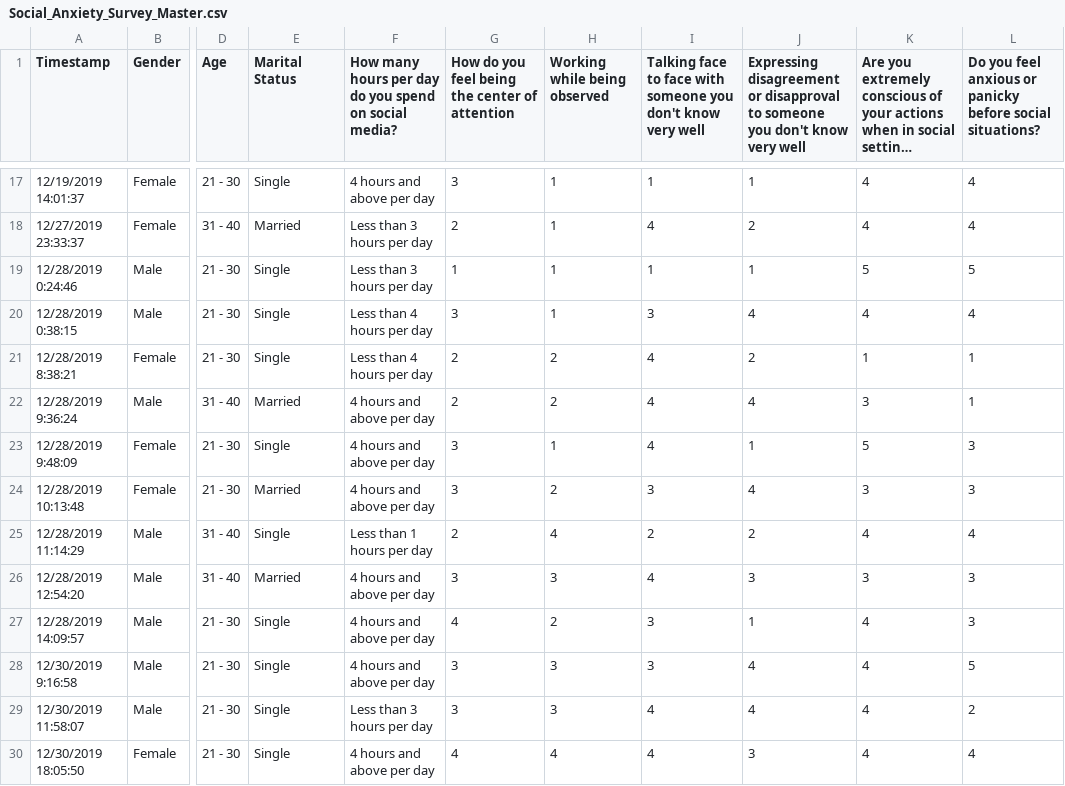
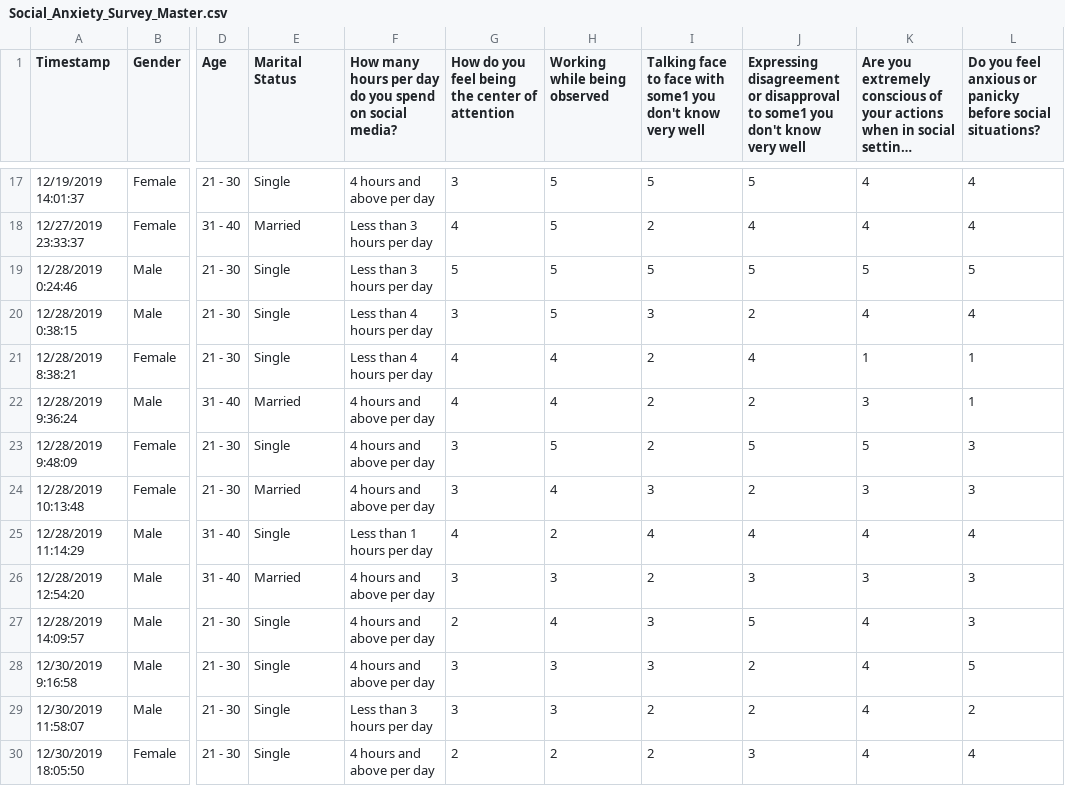
Before and after one commit to yeetornghoo/SocialAnxietyStudyInR, a CSV file: dataset/Social_Anxiety_Survey_Master.csv, drawn as a sheet; only a part is shown, gaps mark what is left out; long unchanged cells end in …; the diff covers the shown part only; the diff names each change by its address in the sheet, - before the commit and + after, or states it on an @@ line.

```diff
--- a/dataset/Social_Anxiety_Survey_Master.csv
+++ b/dataset/Social_Anxiety_Survey_Master.csv
-I1: …face with someone you don't…
+I1: …face with some1 you don't…
-J1: …disapproval to someone you don't…
+J1: …disapproval to some1 you don't…
-H17:H20 (Working while being observed): 1
+H17:H20 (Working while being observed): 5
-I17: 1
+I17: 5
-J17: 1
+J17: 5
-G18: 2
+G18: 4
-I18: 4
+I18: 2
-J18: 2
+J18: 4
-G19: 1
+G19: 5
-I19: 1
+I19: 5
-J19: 1
+J19: 5
-J20: 4
+J20: 2
-G21:G22: 2
+G21:G22: 4
-H21:H22 (Working while being observed): 2
+H21:H22 (Working while being observed): 4
-I21:I23: 4
+I21:I23: 2
-J21: 2
+J21: 4
-J22: 4
+J22: 2
-H23 (Working while being observed): 1
+H23 (Working while being observed): 5
-J23: 1
+J23: 5
-H24 (Working while being observed): 2
+H24 (Working while being observed): 4
-J24: 4
+J24: 2
-G25: 2
+G25: 4
-H25 (Working while being observed): 4
+H25 (Working while being observed): 2
-I25: 2
+I25: 4
-J25: 2
+J25: 4
-I26: 4
+I26: 2
-G27: 4
+G27: 2
-H27 (Working while being observed): 2
+H27 (Working while being observed): 4
-J27: 1
+J27: 5
-J28:J29: 4
+J28:J29: 2
-I29:I30: 4
+I29:I30: 2
-G30: 4
+G30: 2
-H30 (Working while being observed): 4
+H30 (Working while being observed): 2
```
Also changed, not shown: 146 edited cells elsewhere in this file, 26 other files.
